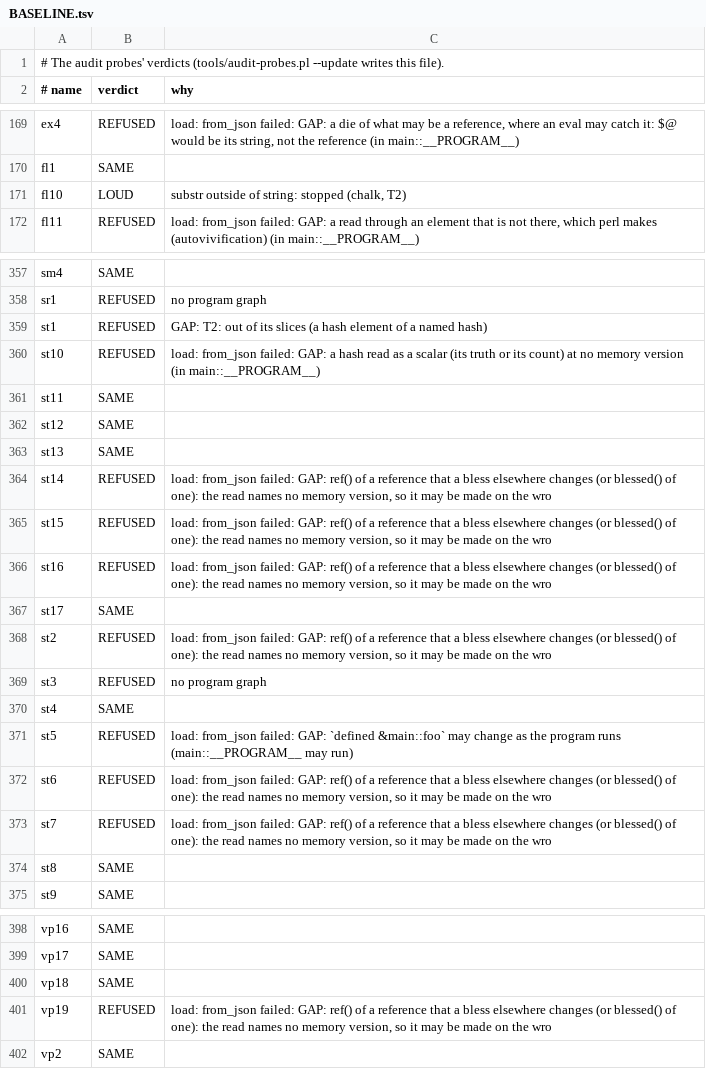
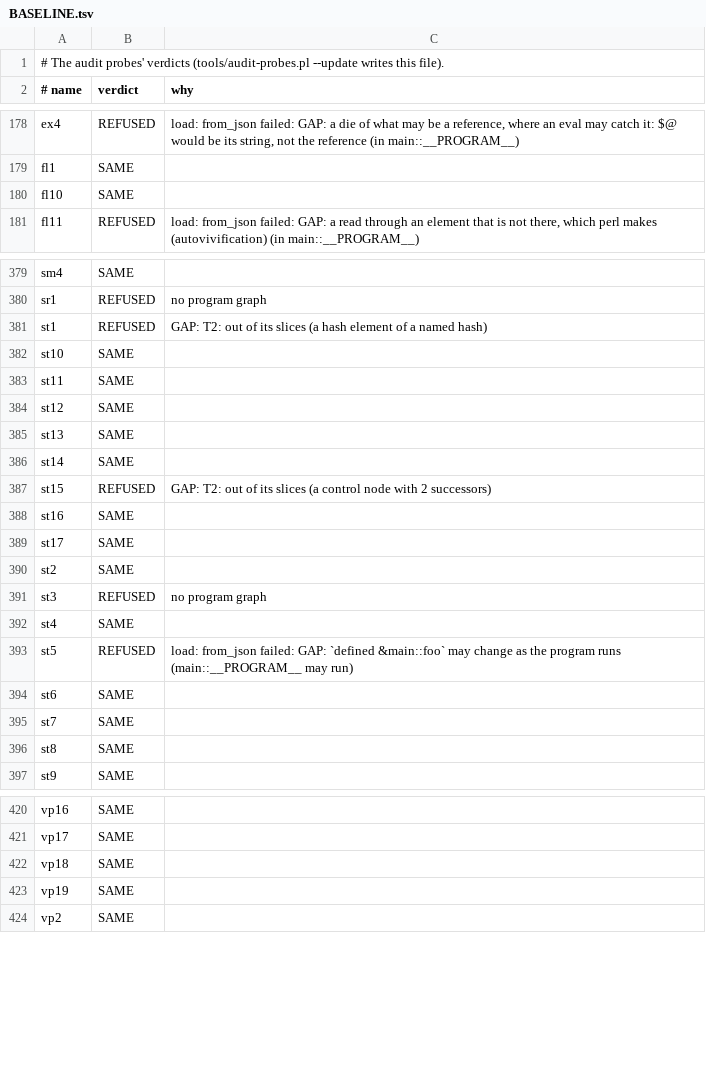
Before and after one commit to perigrin/chalk, a TSV file: t/data/audit-probes/BASELINE.tsv, drawn as a sheet; only a part is shown, gaps mark what is left out; the diff covers the shown part only.

```diff
--- a/t/data/audit-probes/BASELINE.tsv
+++ b/t/data/audit-probes/BASELINE.tsv
@@ -170,3 +179,3 @@ ex4	REFUSED	load: from_json failed: GAP: a die of what may be a reference, where
 fl1	SAME	
-fl10	LOUD	substr outside of string: stopped (chalk, T2)
+fl10	SAME	
 fl11	REFUSED	load: from_json failed: GAP: a read through an element that is not there, which perl makes (autovivification) (in main::__PROGRAM__)
@@ -359,3 +381,3 @@ sr1	REFUSED	no program graph
 st1	REFUSED	GAP: T2: out of its slices (a hash element of a named hash)
-st10	REFUSED	load: from_json failed: GAP: a hash read as a scalar (its truth or its count) at no memory version (in main::__PROGRAM__)
+st10	SAME	
 st11	SAME	
@@ -363,7 +385,7 @@ st12	SAME
 st13	SAME	
-st14	REFUSED	load: from_json failed: GAP: ref() of a reference that a bless elsewhere changes (or blessed() of one): the read names no memory version, so it may be made on the wro
-st15	REFUSED	load: from_json failed: GAP: ref() of a reference that a bless elsewhere changes (or blessed() of one): the read names no memory version, so it may be made on the wro
-st16	REFUSED	load: from_json failed: GAP: ref() of a reference that a bless elsewhere changes (or blessed() of one): the read names no memory version, so it may be made on the wro
+st14	SAME	
+st15	REFUSED	GAP: T2: out of its slices (a control node with 2 successors)
+st16	SAME	
 st17	SAME	
-st2	REFUSED	load: from_json failed: GAP: ref() of a reference that a bless elsewhere changes (or blessed() of one): the read names no memory version, so it may be made on the wro
+st2	SAME	
 st3	REFUSED	no program graph
@@ -371,4 +393,4 @@ st4	SAME
 st5	REFUSED	load: from_json failed: GAP: `defined &main::foo` may change as the program runs (main::__PROGRAM__ may run)
-st6	REFUSED	load: from_json failed: GAP: ref() of a reference that a bless elsewhere changes (or blessed() of one): the read names no memory version, so it may be made on the wro
-st7	REFUSED	load: from_json failed: GAP: ref() of a reference that a bless elsewhere changes (or blessed() of one): the read names no memory version, so it may be made on the wro
+st6	SAME	
+st7	SAME	
 st8	SAME	
@@ -400,3 +422,3 @@ vp17	SAME
 vp18	SAME	
-vp19	REFUSED	load: from_json failed: GAP: ref() of a reference that a bless elsewhere changes (or blessed() of one): the read names no memory version, so it may be made on the wro
+vp19	SAME	
 vp2	SAME	
```
Also changed, not shown: 28 added rows and 12 edited cells elsewhere in this file, 30 other files.
